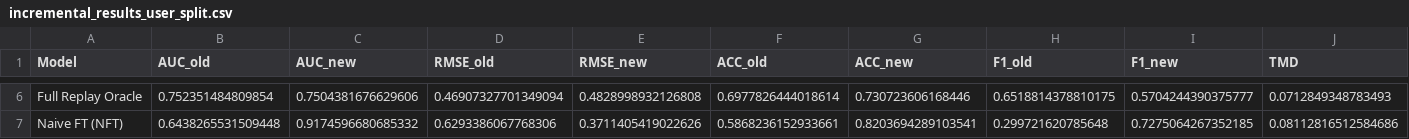
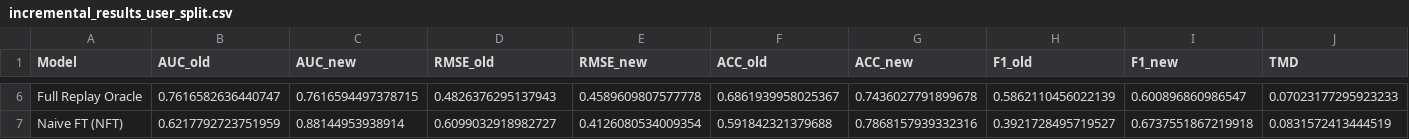
Before and after one commit to 1707049684/v2_myproject, a CSV file: GNCDM/incremental_result/incremental_results_user_split.csv, drawn as a sheet; only a part is shown, gaps mark what is left out; the diff covers the shown part only; the diff names each change by its address in the sheet, - before the commit and + after, or states it on an @@ line.

```diff
--- a/GNCDM/incremental_result/incremental_results_user_split.csv
+++ b/GNCDM/incremental_result/incremental_results_user_split.csv
-B6 (AUC_old): 0.752351484809854
+B6 (AUC_old): 0.7616582636440747
-C6 (AUC_new): 0.7504381676629606
+C6 (AUC_new): 0.7616594497378715
-D6 (RMSE_old): 0.46907327701349094
+D6 (RMSE_old): 0.4826376295137943
-E6 (RMSE_new): 0.4828998932126808
+E6 (RMSE_new): 0.4589609807577778
-F6 (ACC_old): 0.6977826444018614
+F6 (ACC_old): 0.6861939958025367
-G6 (ACC_new): 0.730723606168446
+G6 (ACC_new): 0.7436027791899678
-H6 (F1_old): 0.6518814378810175
+H6 (F1_old): 0.5862110456022139
-I6 (F1_new): 0.5704244390375777
+I6 (F1_new): 0.600896860986547
-J6 (TMD): 0.0712849348783493
+J6 (TMD): 0.07023177295923233
-B7 (AUC_old): 0.6438265531509448
+B7 (AUC_old): 0.6217792723751959
-C7 (AUC_new): 0.9174596680685332
+C7 (AUC_new): 0.88144953938914
-D7 (RMSE_old): 0.6293386067768306
+D7 (RMSE_old): 0.6099032918982727
-E7 (RMSE_new): 0.3711405419022626
+E7 (RMSE_new): 0.4126080534009354
-F7 (ACC_old): 0.5868236152933661
+F7 (ACC_old): 0.591842321379688
-G7 (ACC_new): 0.8203694289103541
+G7 (ACC_new): 0.7868157939332316
-H7 (F1_old): 0.299721620785648
+H7 (F1_old): 0.3921728495719527
-I7 (F1_new): 0.7275064267352185
+I7 (F1_new): 0.6737551867219918
-J7 (TMD): 0.08112816512584686
+J7 (TMD): 0.0831572413444519
```
Also changed, not shown: 28 edited cells elsewhere in this file, GNCDM/incremental_result/incremental_results_random_split.csv, 14 other files.
